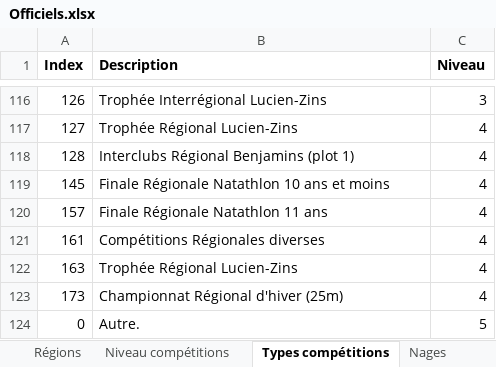
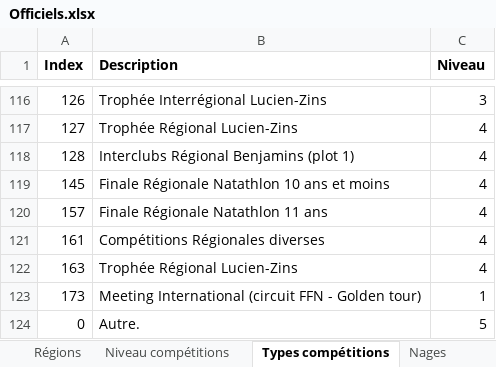
Before and after one commit to dricair/officiels, an Excel workbook: Officiels.xlsx, sheet Types compétitions, drawn as a sheet; only a part is shown, gaps mark what is left out; values as stored, in another font and other column widths than the file's, no borders; the diff names each change by its address in the sheet, - before the commit and + after, or states it on an @@ line.

```diff
--- a/Officiels.xlsx (sheet Types compétitions)
+++ b/Officiels.xlsx (sheet Types compétitions)
-B123 (Description): Championnat Régional d'hiver (25m)
+B123 (Description): Meeting International (circuit FFN - Golden tour)
-C123 (Niveau): 4
+C123 (Niveau): 1
```
Also changed, not shown: sheet Niveau compétitions, 1 other file.
